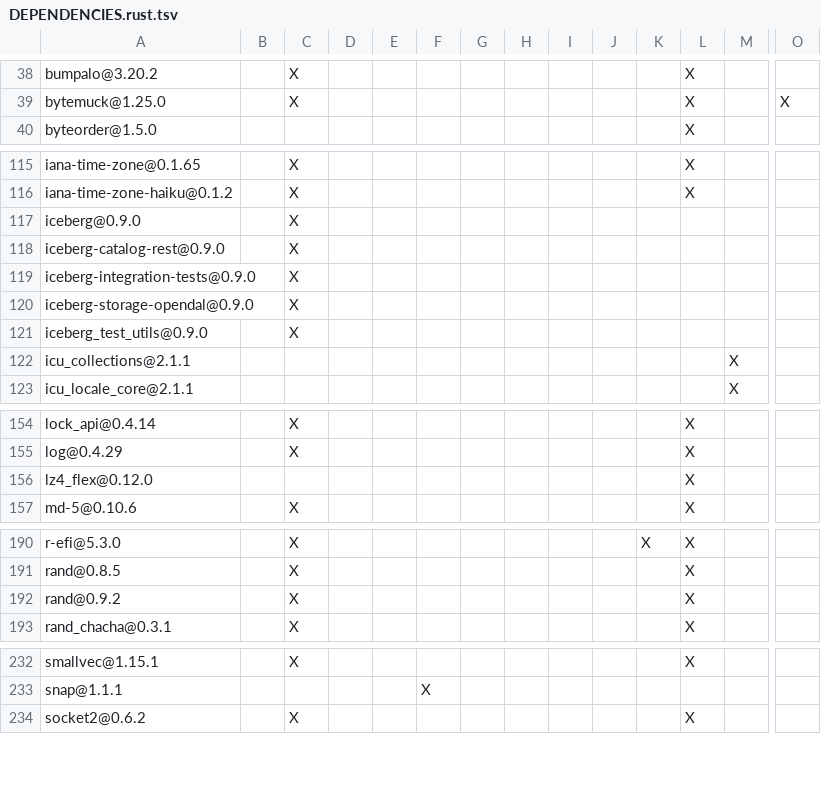
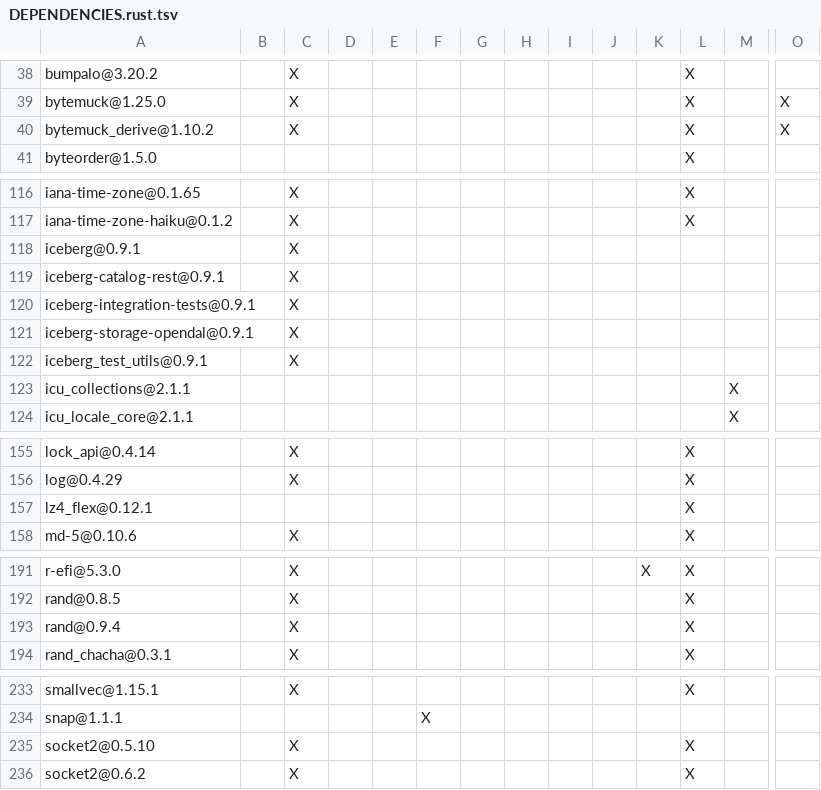
Before and after one commit to apache/iceberg-rust, a TSV file: crates/integration_tests/DEPENDENCIES.rust.tsv, drawn as a sheet; only a part is shown, gaps mark what is left out; addresses are those after the commit; rows hold the shown columns only; the diff covers the shown part only; the diff names each change by its address in the sheet, - before the commit and + after, or states it on an @@ line.

```diff
--- a/crates/integration_tests/DEPENDENCIES.rust.tsv
+++ b/crates/integration_tests/DEPENDENCIES.rust.tsv
+row 40: bytemuck_derive@1.10.2 |  | X |  |  |  |  |  |  |  |  | X |  | X
-A118: iceberg@0.9.0
+A118: iceberg@0.9.1
-A119: iceberg-catalog-rest@0.9.0
+A119: iceberg-catalog-rest@0.9.1
-A120: iceberg-integration-tests@0.9.0
+A120: iceberg-integration-tests@0.9.1
-A121: iceberg-storage-opendal@0.9.0
+A121: iceberg-storage-opendal@0.9.1
-A122: iceberg_test_utils@0.9.0
+A122: iceberg_test_utils@0.9.1
-A157: lz4_flex@0.12.0
+A157: lz4_flex@0.12.1
-A193: rand@0.9.2
+A193: rand@0.9.4
+row 235: socket2@0.5.10 |  | X |  |  |  |  |  |  |  |  | X
```
Also changed, not shown: 1 edited cell elsewhere in this file, crates/catalog/hms/DEPENDENCIES.rust.tsv, crates/integrations/datafusion/DEPENDENCIES.rust.tsv, 14 other files.
